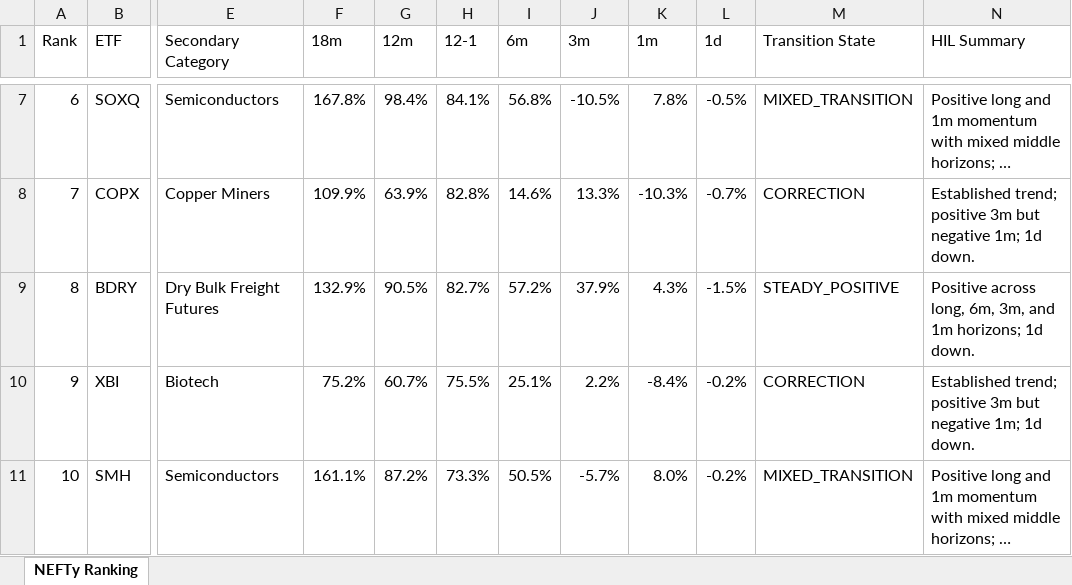
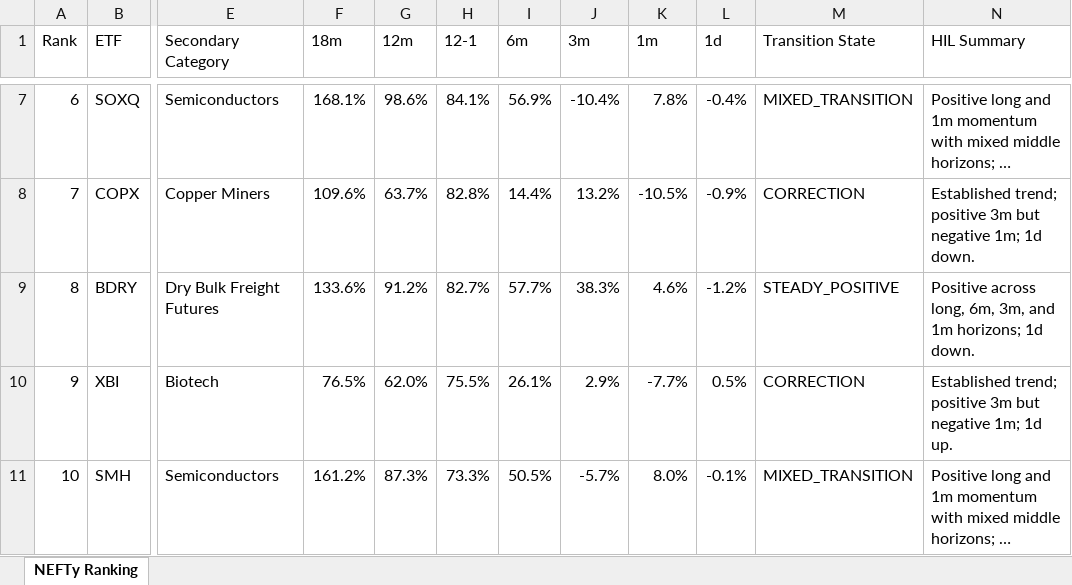
Before and after one commit to DarkMoonv1/NEFTy, an Excel workbook: NEFTy_LATEST.xlsx, sheet NEFTy Ranking, drawn as a sheet; only a part is shown, gaps mark what is left out; long unchanged cells end in …; values as stored, in another font and other column widths than the file's, no cell formats; the diff covers the shown part only; the diff names each change by its address in the sheet, - before the commit and + after, or states it on an @@ line.

Commit message:
Update NEFTy_LATEST.xlsx

```diff
--- a/NEFTy_LATEST.xlsx (sheet NEFTy Ranking)
+++ b/NEFTy_LATEST.xlsx (sheet NEFTy Ranking)
-F7 (18m): 167.8%
+F7 (18m): 168.1%
-G7 (12m): 98.4%
+G7 (12m): 98.6%
-I7 (6m): 56.8%
+I7 (6m): 56.9%
-J7 (3m): -10.5%
+J7 (3m): -10.4%
-L7 (1d): -0.5%
+L7 (1d): -0.4%
-F8 (18m): 109.9%
+F8 (18m): 109.6%
-G8 (12m): 63.9%
+G8 (12m): 63.7%
-I8 (6m): 14.6%
+I8 (6m): 14.4%
-J8 (3m): 13.3%
+J8 (3m): 13.2%
-K8 (1m): -10.3%
+K8 (1m): -10.5%
-L8 (1d): -0.7%
+L8 (1d): -0.9%
-F9 (18m): 132.9%
+F9 (18m): 133.6%
-G9 (12m): 90.5%
+G9 (12m): 91.2%
-I9 (6m): 57.2%
+I9 (6m): 57.7%
-J9 (3m): 37.9%
+J9 (3m): 38.3%
-K9 (1m): 4.3%
+K9 (1m): 4.6%
-L9 (1d): -1.5%
+L9 (1d): -1.2%
-F10 (18m): 75.2%
+F10 (18m): 76.5%
-G10 (12m): 60.7%
+G10 (12m): 62.0%
-I10 (6m): 25.1%
+I10 (6m): 26.1%
-J10 (3m): 2.2%
+J10 (3m): 2.9%
-K10 (1m): -8.4%
+K10 (1m): -7.7%
-L10 (1d): -0.2%
+L10 (1d): 0.5%
-N10 (HIL Summary): …1m; 1d down.
+N10 (HIL Summary): …1m; 1d up.
-F11 (18m): 161.1%
+F11 (18m): 161.2%
-G11 (12m): 87.2%
+G11 (12m): 87.3%
-L11 (1d): -0.2%
+L11 (1d): -0.1%
```
Also changed, not shown: 548 edited cells elsewhere in this sheet, cell formats.
